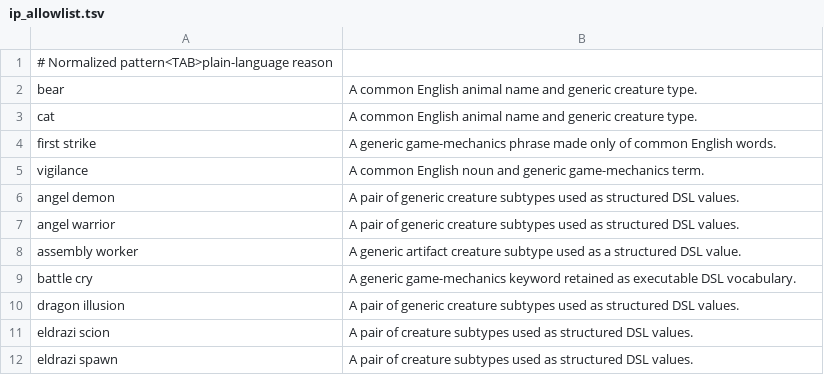
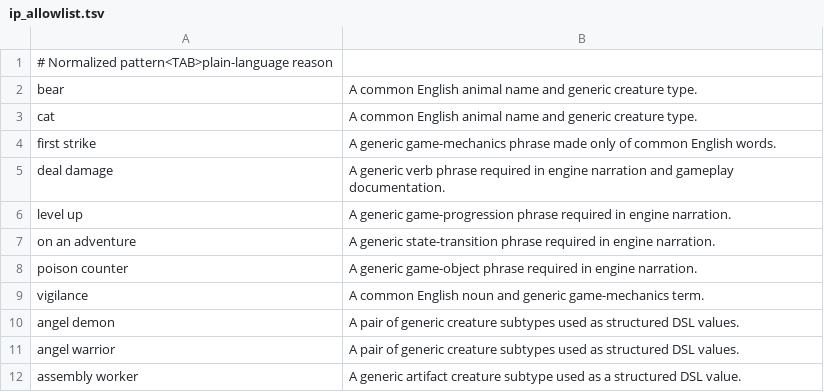
Before and after one commit to DeepScryAI/CardScriptsMirror, a TSV file: ip_allowlist.tsv, drawn as a sheet; only a part is shown; the shorter side is filled out with more unchanged rows.

```diff
--- a/ip_allowlist.tsv
+++ b/ip_allowlist.tsv
@@ -4,2 +4,6 @@ cat	A common English animal name and generic creature type.
 first strike	A generic game-mechanics phrase made only of common English words.
+deal damage	A generic verb phrase required in engine narration and gameplay documentation.
+level up	A generic game-progression phrase required in engine narration.
+on an adventure	A generic state-transition phrase required in engine narration.
+poison counter	A generic game-object phrase required in engine narration.
 vigilance	A common English noun and generic game-mechanics term.
```
